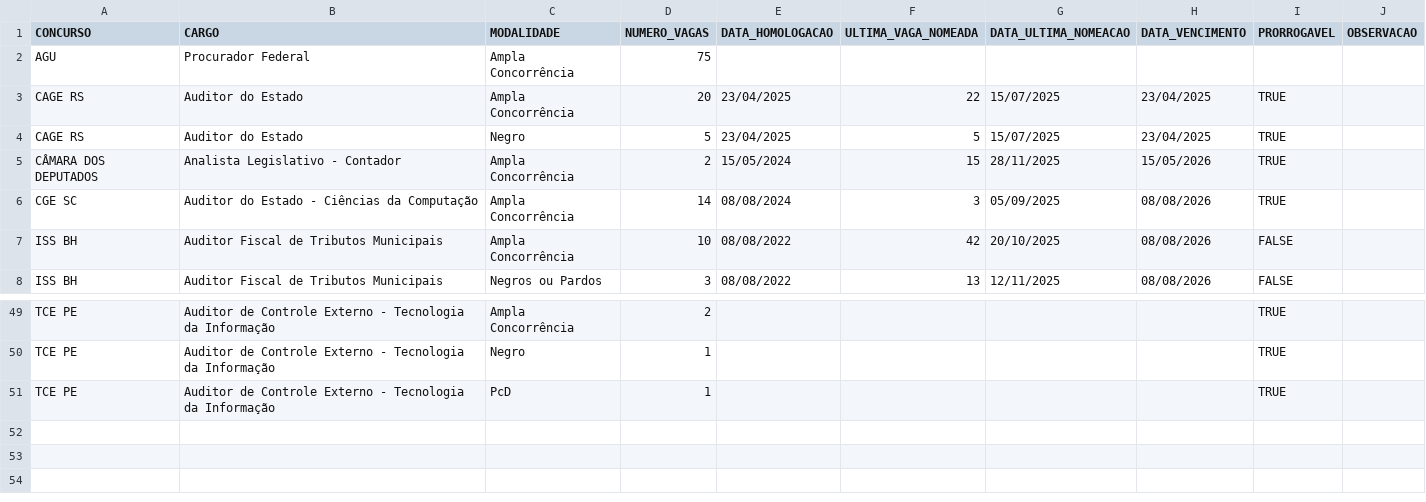
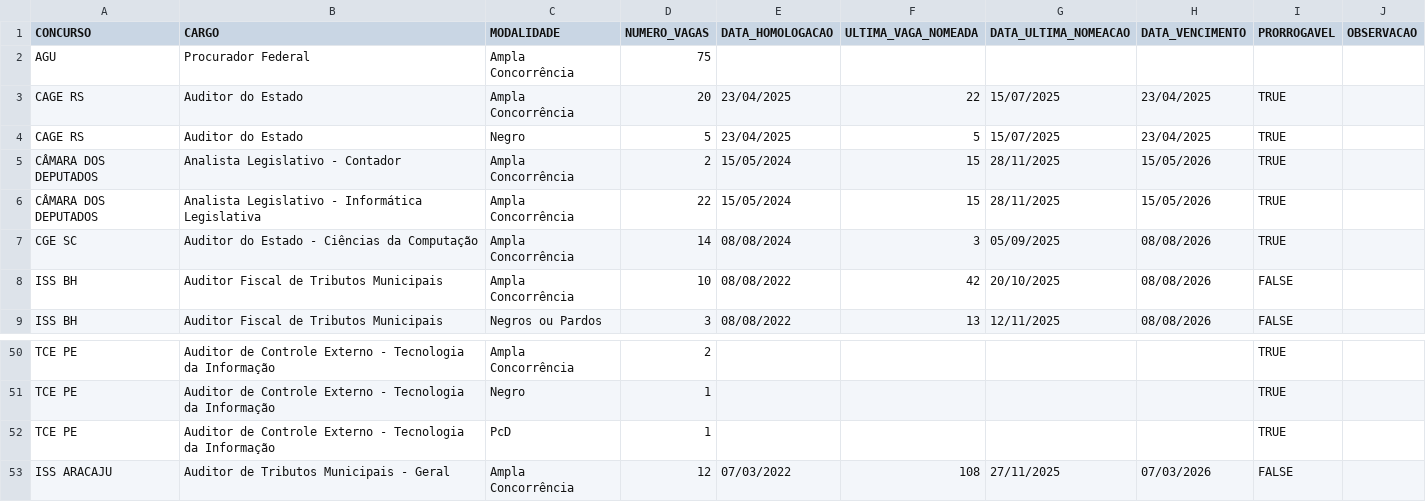
Before and after one commit to observatoriosefmg/observatoriosefmg.github.io, a CSV file: evasao/data/outros_concursos.csv, drawn as a sheet; only a part is shown, gaps mark what is left out; the diff names each change by its address in the sheet, - before the commit and + after, or states it on an @@ line.

```diff
--- a/evasao/data/outros_concursos.csv
+++ b/evasao/data/outros_concursos.csv
+row 6: CÂMARA DOS DEPUTADOS | Analista Legislativo - Informática Legislativa | Ampla Concorrência | 22 | 15/05/2024 | 15 | 28/11/2025 | 15/05/2026 | TRUE
+row 53: ISS ARACAJU | Auditor de Tributos Municipais - Geral | Ampla Concorrência | 12 | 07/03/2022 | 108 | 27/11/2025 | 07/03/2026 | FALSE
```
Also changed, not shown: evasao/data/aprovacoes_outros_concursos.csv, 7 other files.
